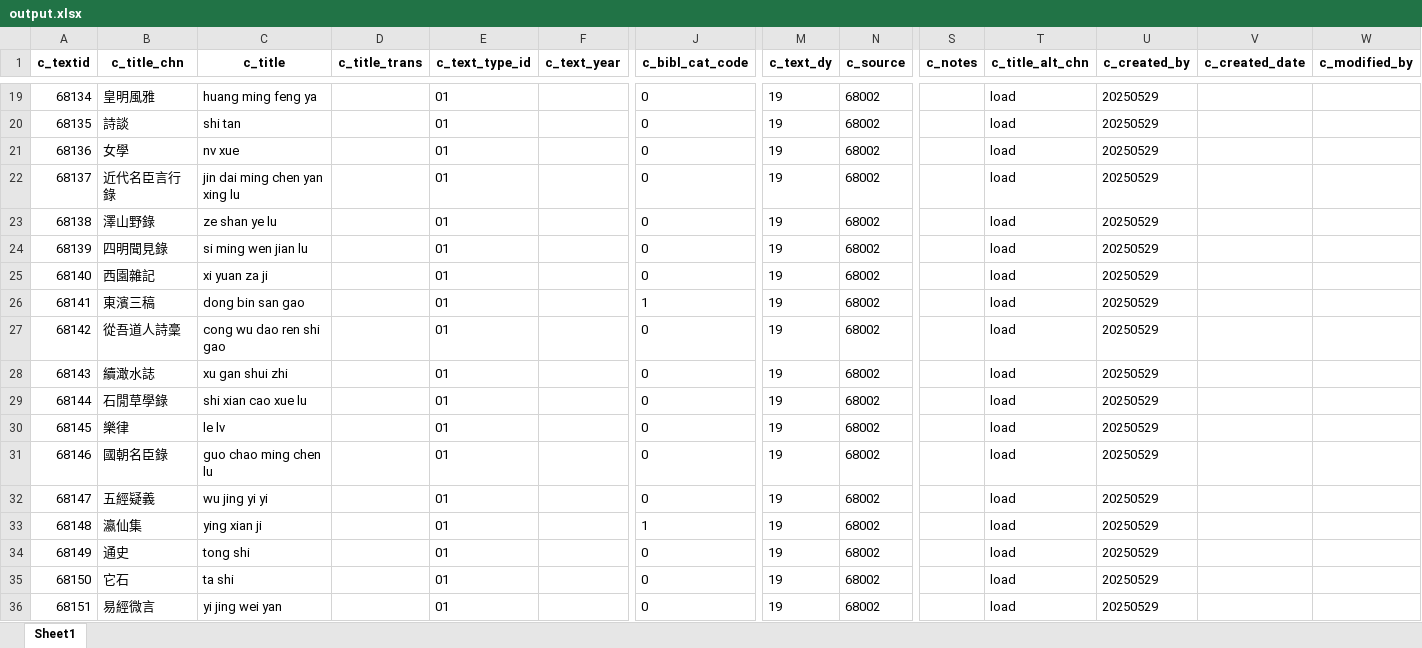
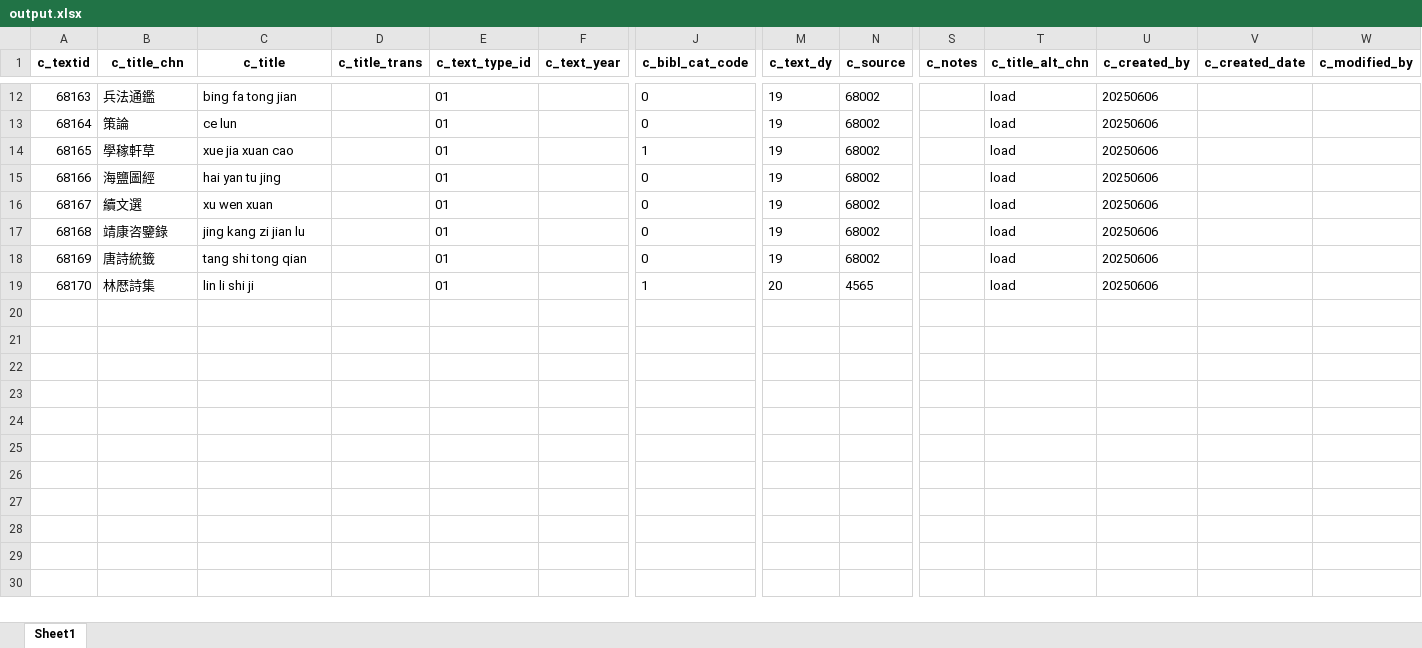
Before and after one commit to cbdb-project/create-new-books-for-cbdb, an Excel workbook: output.xlsx, sheet Sheet1, drawn as a sheet; only a part is shown, gaps mark what is left out; values as stored, in another font and other column widths than the file's, no borders; removed rows and columns are numbered as before the commit, all else as after; rows hold the shown columns only; the diff covers the shown part only; the diff names each change by its address in the sheet, - before the commit and + after, or states it on an @@ line.

Commit message:
update book entries in CSV and TXT files; add new titles and remove outdated ones

```diff
--- a/output.xlsx (sheet Sheet1)
+++ b/output.xlsx (sheet Sheet1)
@@ column A (c_textid) renumbered between rows 2 and 18 @@
-B12 (c_title_chn): 皇明風雅
+B12 (c_title_chn): 兵法通鑑
-C12 (c_title): huang ming feng ya
+C12 (c_title): bing fa tong jian
-U12 (c_created_by): 20250529
+U12 (c_created_by): 20250606
-row 20: 68135 | 詩談 | shi tan |  | 01 |  | 0 | 19 | 68002 |  | load | 20250529
-B13 (c_title_chn): 女學
+B13 (c_title_chn): 策論
-C13 (c_title): nv xue
+C13 (c_title): ce lun
-U13 (c_created_by): 20250529
+U13 (c_created_by): 20250606
-row 22: 68137 | 近代名臣言行錄 | jin dai ming chen yan xing lu |  | 01 |  | 0 | 19 | 68002 |  | load | 20250529
-row 23: 68138 | 澤山野錄 | ze shan ye lu |  | 01 |  | 0 | 19 | 68002 |  | load | 20250529
-row 24: 68139 | 四明聞見錄 | si ming wen jian lu |  | 01 |  | 0 | 19 | 68002 |  | load | 20250529
-row 25: 68140 | 西園雜記 | xi yuan za ji |  | 01 |  | 0 | 19 | 68002 |  | load | 20250529
-B14 (c_title_chn): 東濱三稿
+B14 (c_title_chn): 學稼軒草
-C14 (c_title): dong bin san gao
+C14 (c_title): xue jia xuan cao
-U14 (c_created_by): 20250529
+U14 (c_created_by): 20250606
-row 27: 68142 | 從吾道人詩稾 | cong wu dao ren shi gao |  | 01 |  | 0 | 19 | 68002 |  | load | 20250529
-B15 (c_title_chn): 續澉水誌
+B15 (c_title_chn): 海鹽圖經
-C15 (c_title): xu gan shui zhi
+C15 (c_title): hai yan tu jing
-U15:U16 (c_created_by): 20250529
+U15:U16 (c_created_by): 20250606
-B16 (c_title_chn): 石閒草學錄
+B16 (c_title_chn): 續文選
-C16 (c_title): shi xian cao xue lu
+C16 (c_title): xu wen xuan
-row 30: 68145 | 樂律 | le lv |  | 01 |  | 0 | 19 | 68002 |  | load | 20250529
-B17 (c_title_chn): 國朝名臣錄
+B17 (c_title_chn): 靖康咨鑒錄
-C17 (c_title): guo chao ming chen lu
+C17 (c_title): jing kang zi jian lu
-U17 (c_created_by): 20250529
+U17 (c_created_by): 20250606
-row 32: 68147 | 五經疑義 | wu jing yi yi |  | 01 |  | 0 | 19 | 68002 |  | load | 20250529
-row 33: 68148 | 瀛仙集 | ying xian ji |  | 01 |  | 1 | 19 | 68002 |  | load | 20250529
-B18 (c_title_chn): 通史
+B18 (c_title_chn): 唐詩統籤
-C18 (c_title): tong shi
+C18 (c_title): tang shi tong qian
-U18 (c_created_by): 20250529
+U18 (c_created_by): 20250606
-row 35: 68150 | 它石 | ta shi |  | 01 |  | 0 | 19 | 68002 |  | load | 20250529
-row 36: 68151 | 易經微言 | yi jing wei yan |  | 01 |  | 0 | 19 | 68002 |  | load | 20250529
+row 19: 68170 | 林厯詩集 | lin li shi ji |  | 01 |  | 1 | 20 | 4565 |  | load | 20250606
```
Also changed, not shown: 3 added rows, 10 removed rows and 21 edited cells elsewhere in this sheet, 3 other files.
